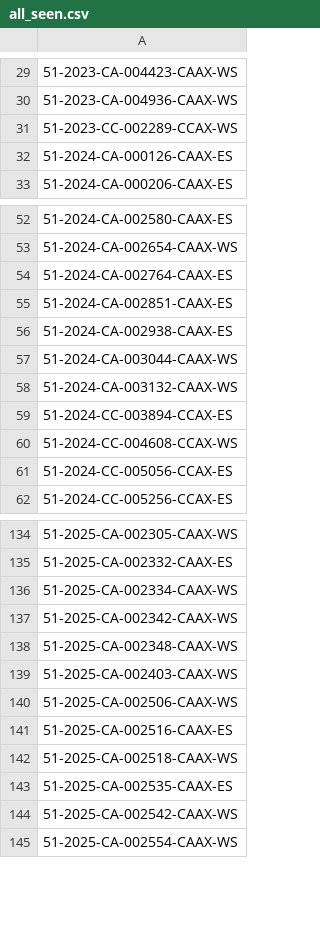
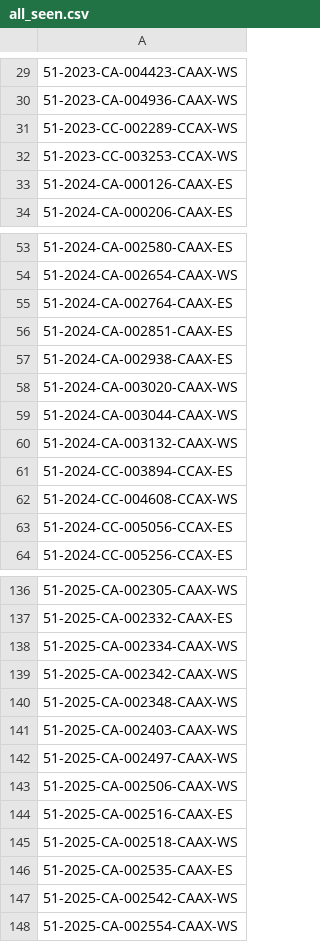
Before and after one commit to figlesias7/realforeclose-pasco, a CSV file: data/all_seen.csv, drawn as a sheet; only a part is shown, gaps mark what is left out.

```diff
--- a/data/all_seen.csv
+++ b/data/all_seen.csv
@@ -31,2 +31,3 @@
 51-2023-CC-002289-CCAX-WS
+51-2023-CC-003253-CCAX-WS
 51-2024-CA-000126-CAAX-ES
@@ -56,2 +57,3 @@
 51-2024-CA-002938-CAAX-ES
+51-2024-CA-003020-CAAX-WS
 51-2024-CA-003044-CAAX-WS
@@ -139,2 +141,3 @@
 51-2025-CA-002403-CAAX-WS
+51-2025-CA-002497-CAAX-WS
 51-2025-CA-002506-CAAX-WS
```
Also changed, not shown: data/event_log.csv, 3 other files.
